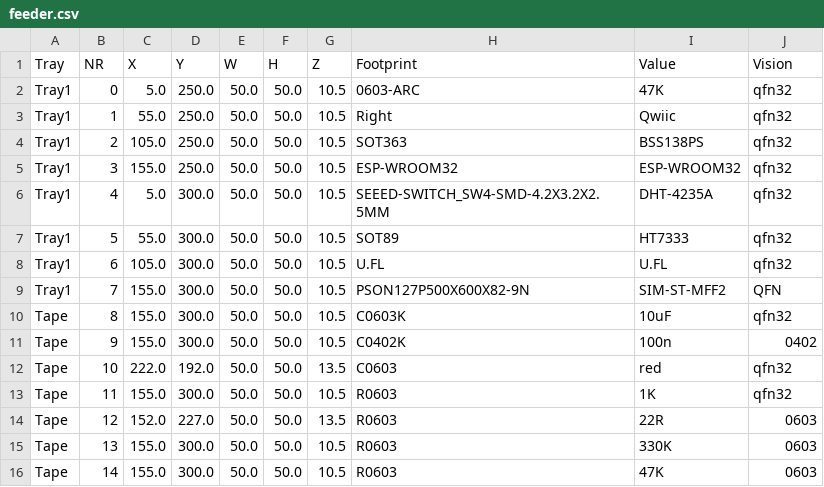
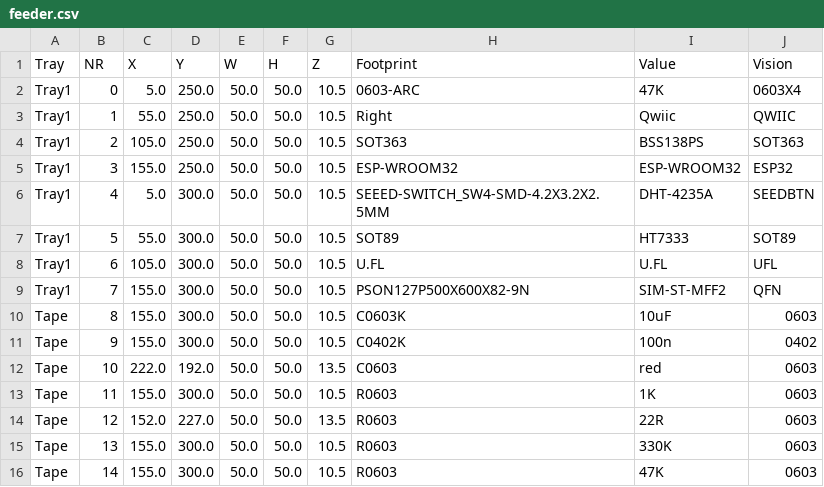
Before and after one commit to noscene/PNP, a CSV file: feeder.csv, drawn as a sheet.

Commit message:
try some modified vision pipeline

```diff
--- a/feeder.csv
+++ b/feeder.csv
@@ -1,14 +1,14 @@
 Tray;NR;X;Y;W;H;Z;Footprint;Value;Vision
-Tray1;0;5.0;250.0;50.0;50.0;10.5;0603-ARC;47K;qfn32
-Tray1;1;55.0;250.0;50.0;50.0;10.5;Right;Qwiic;qfn32
-Tray1;2;105.0;250.0;50.0;50.0;10.5;SOT363;BSS138PS;qfn32
-Tray1;3;155.0;250.0;50.0;50.0;10.5;ESP-WROOM32;ESP-WROOM32;qfn32
-Tray1;4;5.0;300.0;50.0;50.0;10.5;SEEED-SWITCH_SW4-SMD-4.2X3.2X2.5MM;DHT-4235A;qfn32
-Tray1;5;55.0;300.0;50.0;50.0;10.5;SOT89;HT7333;qfn32
-Tray1;6;105.0;300.0;50.0;50.0;10.5;U.FL;U.FL;qfn32
+Tray1;0;5.0;250.0;50.0;50.0;10.5;0603-ARC;47K;0603X4
+Tray1;1;55.0;250.0;50.0;50.0;10.5;Right;Qwiic;QWIIC
+Tray1;2;105.0;250.0;50.0;50.0;10.5;SOT363;BSS138PS;SOT363
+Tray1;3;155.0;250.0;50.0;50.0;10.5;ESP-WROOM32;ESP-WROOM32;ESP32
+Tray1;4;5.0;300.0;50.0;50.0;10.5;SEEED-SWITCH_SW4-SMD-4.2X3.2X2.5MM;DHT-4235A;SEEDBTN
+Tray1;5;55.0;300.0;50.0;50.0;10.5;SOT89;HT7333;SOT89
+Tray1;6;105.0;300.0;50.0;50.0;10.5;U.FL;U.FL;UFL
 Tray1;7;155.0;300.0;50.0;50.0;10.5;PSON127P500X600X82-9N;SIM-ST-MFF2;QFN
-Tape;8;155.0;300.0;50.0;50.0;10.5;C0603K;10uF;qfn32
+Tape;8;155.0;300.0;50.0;50.0;10.5;C0603K;10uF;0603
 Tape;9;155.0;300.0;50.0;50.0;10.5;C0402K;100n;0402
-Tape;10;222.0;192.0;50.0;50.0;13.5;C0603;red;qfn32
-Tape;11;155.0;300.0;50.0;50.0;10.5;R0603;1K;qfn32
+Tape;10;222.0;192.0;50.0;50.0;13.5;C0603;red;0603
+Tape;11;155.0;300.0;50.0;50.0;10.5;R0603;1K;0603
 Tape;12;152.0;227.0;50.0;50.0;13.5;R0603;22R;0603
```
Also changed, not shown: 2 other files.
